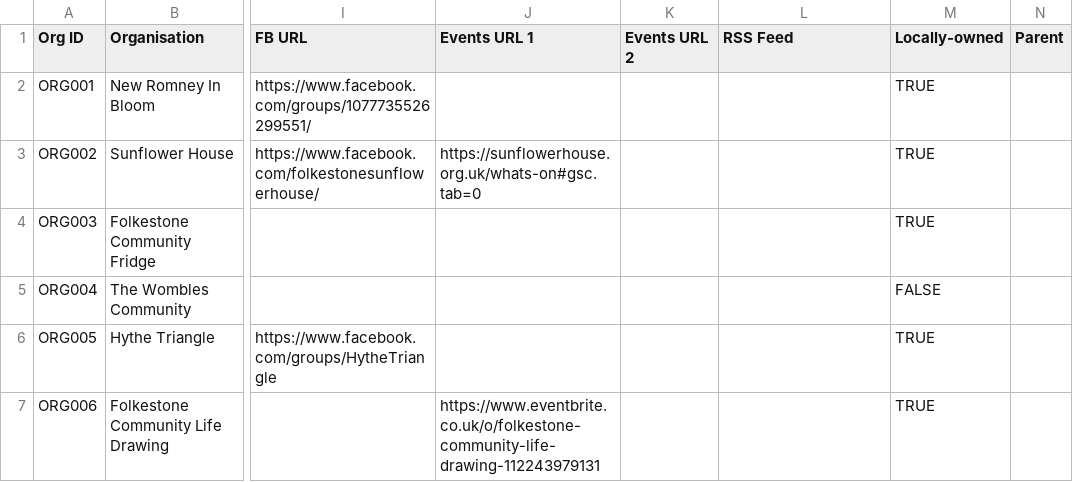
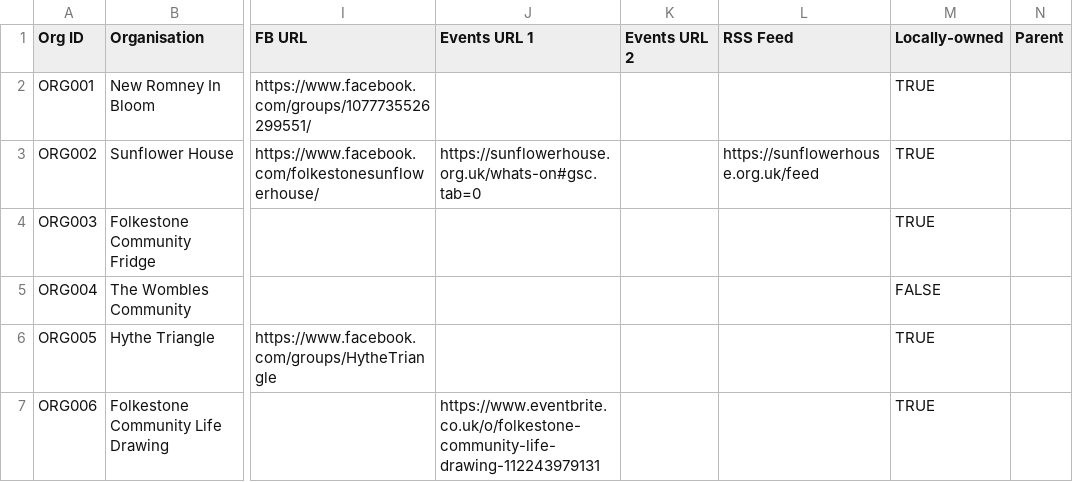
Before and after one commit to deelion/folkestone-hythe-community-directory, a CSV file: data/organisations.csv, drawn as a sheet; only a part is shown, gaps mark what is left out; the diff covers the shown part only; the diff names each change by its address in the sheet, - before the commit and + after, or states it on an @@ line.

Commit message:
Update organisations.csv

```diff
--- a/data/organisations.csv
+++ b/data/organisations.csv
-L3 (RSS Feed): (empty)
+L3 (RSS Feed): https://sunflowerhouse.org.uk/feed
```
Also changed, not shown: 7 edited cells elsewhere in this file.
